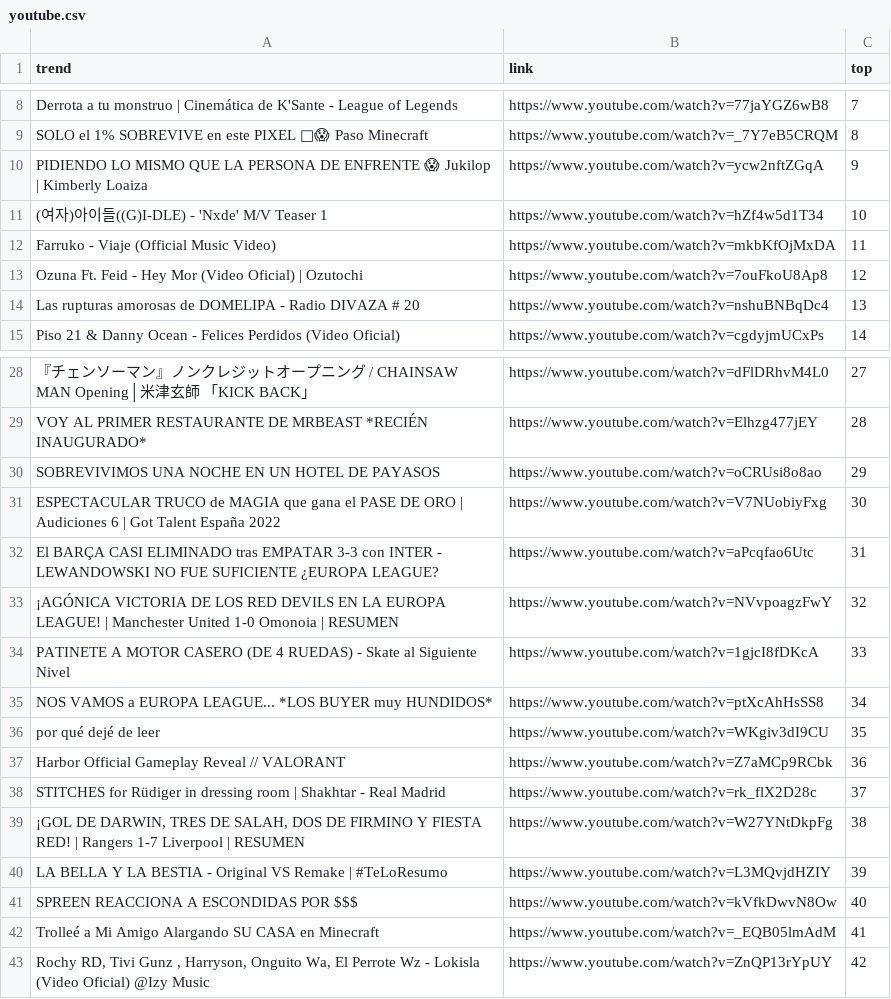
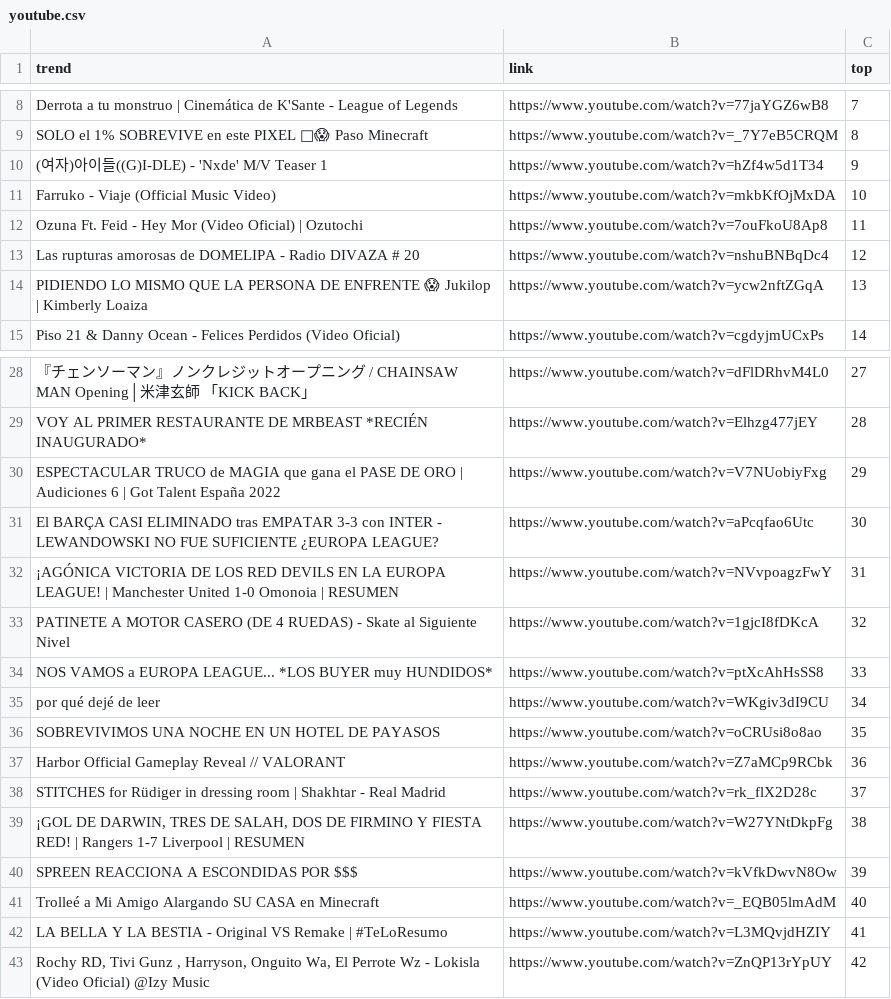
Before and after one commit to cristian-data-science/social_spider_app, a CSV file: resultados/youtube.csv, drawn as a sheet; only a part is shown, gaps mark what is left out; the diff covers the shown part only; the diff names each change by its address in the sheet, - before the commit and + after, or states it on an @@ line.

```diff
--- a/resultados/youtube.csv
+++ b/resultados/youtube.csv
-A10 (trend): PIDIENDO LO MISMO QUE LA PERSONA DE ENFRENTE 😱 Jukilop | Kimberly Loaiza
+A10 (trend): (여자)아이들((G)I-DLE) - 'Nxde' M/V Teaser 1
-B10 (link): https://www.youtube.com/watch?v=ycw2nftZGqA
+B10 (link): https://www.youtube.com/watch?v=hZf4w5d1T34
-A11 (trend): (여자)아이들((G)I-DLE) - 'Nxde' M/V Teaser 1
+A11 (trend): Farruko - Viaje (Official Music Video)
-B11 (link): https://www.youtube.com/watch?v=hZf4w5d1T34
+B11 (link): https://www.youtube.com/watch?v=mkbKfOjMxDA
-A12 (trend): Farruko - Viaje (Official Music Video)
+A12 (trend): Ozuna Ft. Feid - Hey Mor (Video Oficial) | Ozutochi
-B12 (link): https://www.youtube.com/watch?v=mkbKfOjMxDA
+B12 (link): https://www.youtube.com/watch?v=7ouFkoU8Ap8
-A13 (trend): Ozuna Ft. Feid - Hey Mor (Video Oficial) | Ozutochi
+A13 (trend): Las rupturas amorosas de DOMELIPA - Radio DIVAZA # 20
-B13 (link): https://www.youtube.com/watch?v=7ouFkoU8Ap8
+B13 (link): https://www.youtube.com/watch?v=nshuBNBqDc4
-A14 (trend): Las rupturas amorosas de DOMELIPA - Radio DIVAZA # 20
+A14 (trend): PIDIENDO LO MISMO QUE LA PERSONA DE ENFRENTE 😱 Jukilop | Kimberly Loaiza
-B14 (link): https://www.youtube.com/watch?v=nshuBNBqDc4
+B14 (link): https://www.youtube.com/watch?v=ycw2nftZGqA
-A30 (trend): SOBREVIVIMOS UNA NOCHE EN UN HOTEL DE PAYASOS
+A30 (trend): ESPECTACULAR TRUCO de MAGIA que gana el PASE DE ORO | Audiciones 6 | Got Talent España 2022
-B30 (link): https://www.youtube.com/watch?v=oCRUsi8o8ao
+B30 (link): https://www.youtube.com/watch?v=V7NUobiyFxg
-A31 (trend): ESPECTACULAR TRUCO de MAGIA que gana el PASE DE ORO | Audiciones 6 | Got Talent España 2022
+A31 (trend): El BARÇA CASI ELIMINADO tras EMPATAR 3-3 con INTER - LEWANDOWSKI NO FUE SUFICIENTE ¿EUROPA LEAGUE?
-B31 (link): https://www.youtube.com/watch?v=V7NUobiyFxg
+B31 (link): https://www.youtube.com/watch?v=aPcqfao6Utc
-A32 (trend): El BARÇA CASI ELIMINADO tras EMPATAR 3-3 con INTER - LEWANDOWSKI NO FUE SUFICIENTE ¿EUROPA LEAGUE?
+A32 (trend): ¡AGÓNICA VICTORIA DE LOS RED DEVILS EN LA EUROPA LEAGUE! | Manchester United 1-0 Omonoia | RESUMEN
-B32 (link): https://www.youtube.com/watch?v=aPcqfao6Utc
+B32 (link): https://www.youtube.com/watch?v=NVvpoagzFwY
-A33 (trend): ¡AGÓNICA VICTORIA DE LOS RED DEVILS EN LA EUROPA LEAGUE! | Manchester United 1-0 Omonoia | RESUMEN
+A33 (trend): PATINETE A MOTOR CASERO (DE 4 RUEDAS) - Skate al Siguiente Nivel
-B33 (link): https://www.youtube.com/watch?v=NVvpoagzFwY
+B33 (link): https://www.youtube.com/watch?v=1gjcI8fDKcA
-A34 (trend): PATINETE A MOTOR CASERO (DE 4 RUEDAS) - Skate al Siguiente Nivel
+A34 (trend): NOS VAMOS a EUROPA LEAGUE... *LOS BUYER muy HUNDIDOS*
-B34 (link): https://www.youtube.com/watch?v=1gjcI8fDKcA
+B34 (link): https://www.youtube.com/watch?v=ptXcAhHsSS8
-A35 (trend): NOS VAMOS a EUROPA LEAGUE... *LOS BUYER muy HUNDIDOS*
+A35 (trend): por qué dejé de leer
-B35 (link): https://www.youtube.com/watch?v=ptXcAhHsSS8
+B35 (link): https://www.youtube.com/watch?v=WKgiv3dI9CU
-A36 (trend): por qué dejé de leer
+A36 (trend): SOBREVIVIMOS UNA NOCHE EN UN HOTEL DE PAYASOS
-B36 (link): https://www.youtube.com/watch?v=WKgiv3dI9CU
+B36 (link): https://www.youtube.com/watch?v=oCRUsi8o8ao
-A40 (trend): LA BELLA Y LA BESTIA - Original VS Remake | #TeLoResumo
+A40 (trend): SPREEN REACCIONA A ESCONDIDAS POR $$$
-B40 (link): https://www.youtube.com/watch?v=L3MQvjdHZIY
+B40 (link): https://www.youtube.com/watch?v=kVfkDwvN8Ow
-A41 (trend): SPREEN REACCIONA A ESCONDIDAS POR $$$
+A41 (trend): Trolleé a Mi Amigo Alargando SU CASA en Minecraft
-B41 (link): https://www.youtube.com/watch?v=kVfkDwvN8Ow
+B41 (link): https://www.youtube.com/watch?v=_EQB05lmAdM
-A42 (trend): Trolleé a Mi Amigo Alargando SU CASA en Minecraft
+A42 (trend): LA BELLA Y LA BESTIA - Original VS Remake | #TeLoResumo
-B42 (link): https://www.youtube.com/watch?v=_EQB05lmAdM
+B42 (link): https://www.youtube.com/watch?v=L3MQvjdHZIY
```
Also changed, not shown: 32 edited cells elsewhere in this file, resultados/google.csv, resultados/twitter.csv.
